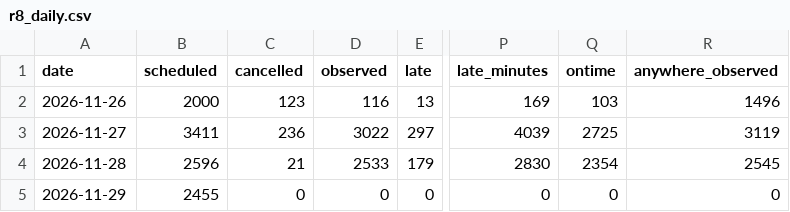
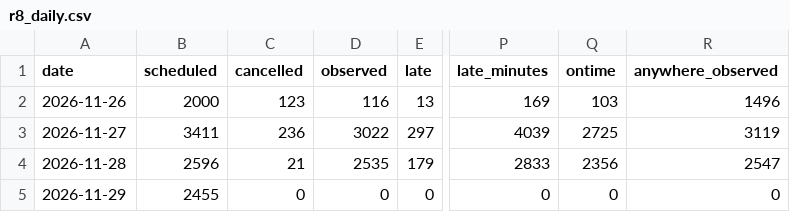
Before and after one commit to craigstarling-eng/Keolis-NthnBeaches-service-cancellations, a CSV file: data/history/r8_daily.csv, drawn as a sheet; only a part is shown, gaps mark what is left out; the diff names each change by its address in the sheet, - before the commit and + after, or states it on an @@ line.

```diff
--- a/data/history/r8_daily.csv
+++ b/data/history/r8_daily.csv
-D4 (observed): 2533
+D4 (observed): 2535
-P4 (late_minutes): 2830
+P4 (late_minutes): 2833
-Q4 (ontime): 2354
+Q4 (ontime): 2356
-R4 (anywhere_observed): 2545
+R4 (anywhere_observed): 2547
```
Also changed, not shown: data/history/r8_routes_daily.csv, data/history/regions_daily.csv, 7 other files.
